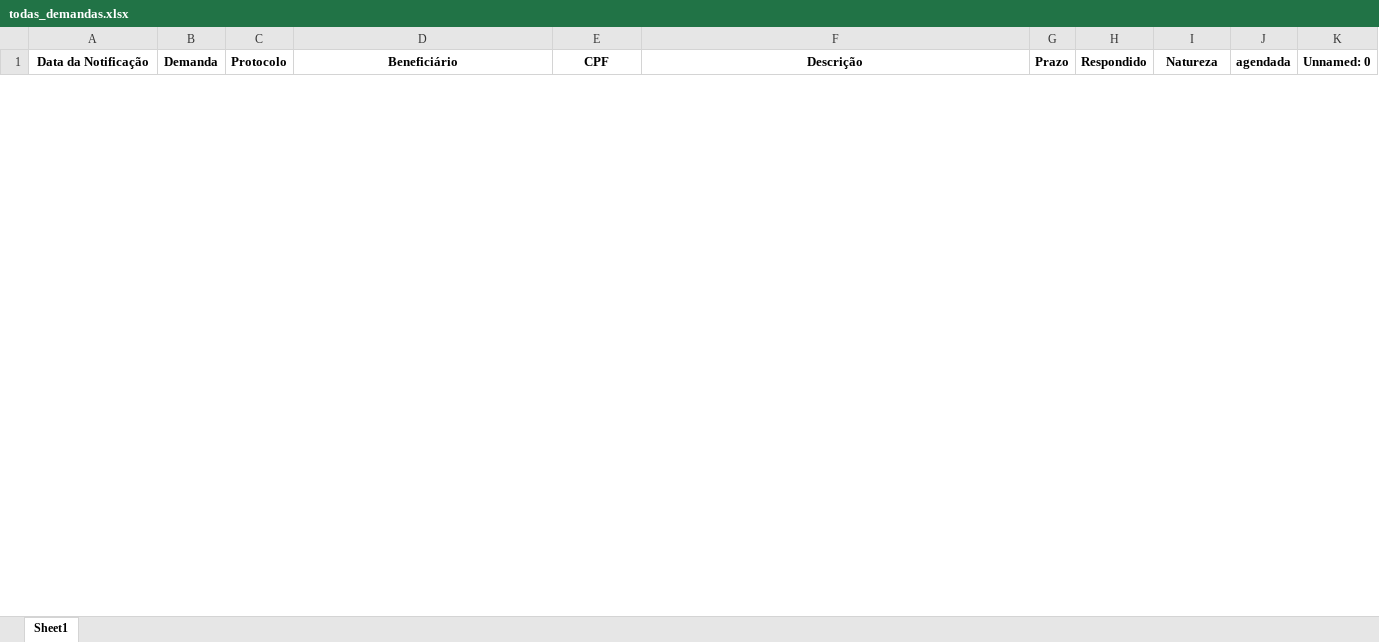
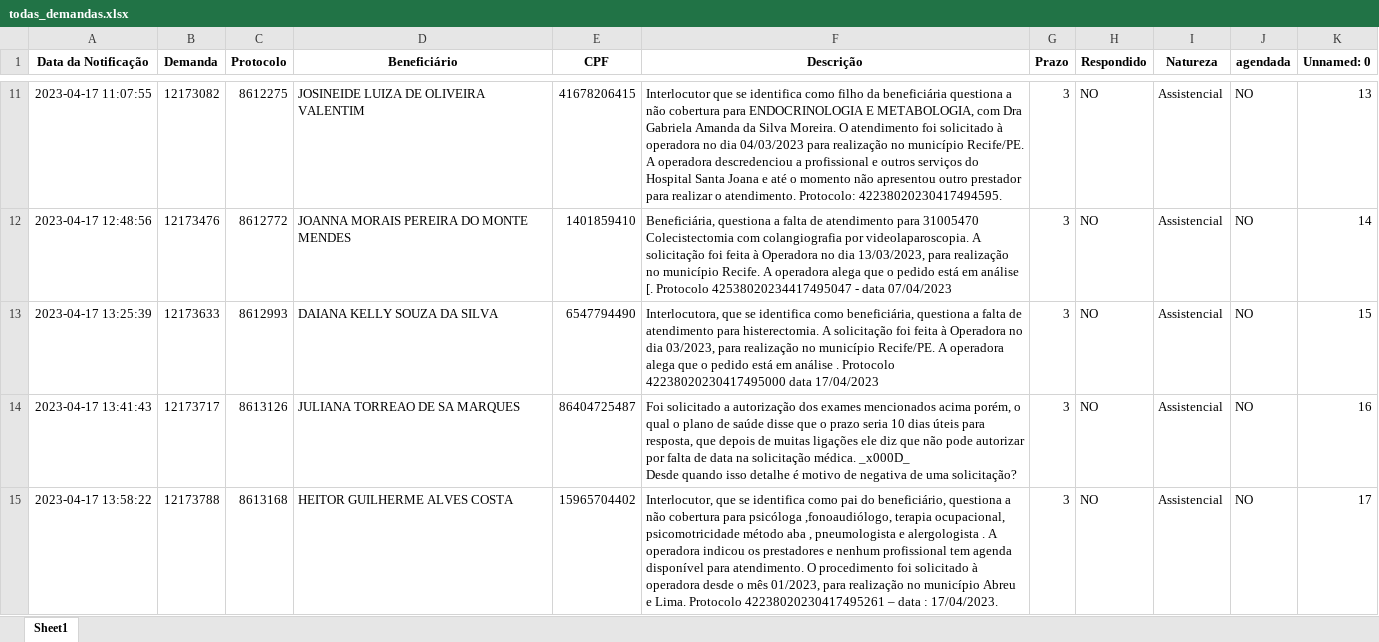
Before and after one commit to amantino69/nipon, an Excel workbook: planilha/todas_demandas.xlsx, sheet Sheet1, drawn as a sheet; only a part is shown, gaps mark what is left out; values as stored, in another font and other column widths than the file's, no borders; ↵ is a line break in a cell; the diff covers the shown part only; the diff names each change by its address in the sheet, - before the commit and + after, or states it on an @@ line.

```diff
--- a/planilha/todas_demandas.xlsx (sheet Sheet1)
+++ b/planilha/todas_demandas.xlsx (sheet Sheet1)
+row 11: 2023-04-17 11:07:55 | 12173082 | 8612275 | JOSINEIDE LUIZA DE OLIVEIRA VALENTIM | 41678206415 | Interlocutor que se identifica como filho da beneficiária questiona a não cobertura para ENDOCRINOLOGIA E METABOLOGIA, com Dra Gabriela Amanda da Silva Moreira. O atendimento foi solicitado à operadora no dia 04/03/2023 para realização no município Recife/PE. A operadora descredenciou a profissional e outros serviços do Hospital Santa Joana e até o momento não apresentou outro prestador para realizar o atendimento. Protocolo: 42238020230417494595. | 3 | NO | Assistencial | NO | 13
+row 12: 2023-04-17 12:48:56 | 12173476 | 8612772 | JOANNA MORAIS PEREIRA DO MONTE MENDES | 1401859410 | Beneficiária, questiona a falta de atendimento para 31005470 Colecistectomia com colangiografia por videolaparoscopia. A solicitação foi feita à Operadora no dia 13/03/2023, para realização no município Recife. A operadora alega que o pedido está em análise [. Protocolo 42538020234417495047 - data 07/04/2023 | 3 | NO | Assistencial | NO | 14
+row 13: 2023-04-17 13:25:39 | 12173633 | 8612993 | DAIANA KELLY SOUZA DA SILVA | 6547794490 | Interlocutora, que se identifica como beneficiária, questiona a falta de atendimento para histerectomia. A solicitação foi feita à Operadora no dia 03/2023, para realização no município Recife/PE. A operadora alega que o pedido está em análise . Protocolo 42238020230417495000 data 17/04/2023 | 3 | NO | Assistencial | NO | 15
+row 14: 2023-04-17 13:41:43 | 12173717 | 8613126 | JULIANA TORREAO DE SA MARQUES | 86404725487 | Foi solicitado a autorização dos exames mencionados acima porém, o qual o plano de saúde disse que o prazo seria 10 dias úteis para resposta, que depois de muitas ligações ele diz que não pode autorizar por falta de data na solicitação médica. _x000D_ ↵ Desde quando isso detalhe é motivo de negativa de uma solicitação? | 3 | NO | Assistencial | NO | 16
+row 15: 2023-04-17 13:58:22 | 12173788 | 8613168 | HEITOR GUILHERME ALVES COSTA | 15965704402 | Interlocutor, que se identifica como pai do beneficiário, questiona a não cobertura para psicóloga ,fonoaudiólogo, terapia ocupacional, psicomotricidade método aba , pneumologista e alergologista . A operadora indicou os prestadores e nenhum profissional tem agenda disponível para atendimento. O procedimento foi solicitado à operadora desde o mês 01/2023, para realização no município Abreu e Lima. Protocolo 42238020230417495261 – data : 17/04/2023. | 3 | NO | Assistencial | NO | 17
```
Also changed, not shown: 47 added rows and 1 removed row elsewhere in this sheet, planilha/operadora.xlsx, planilha/responder.xlsx, 6 other files.
